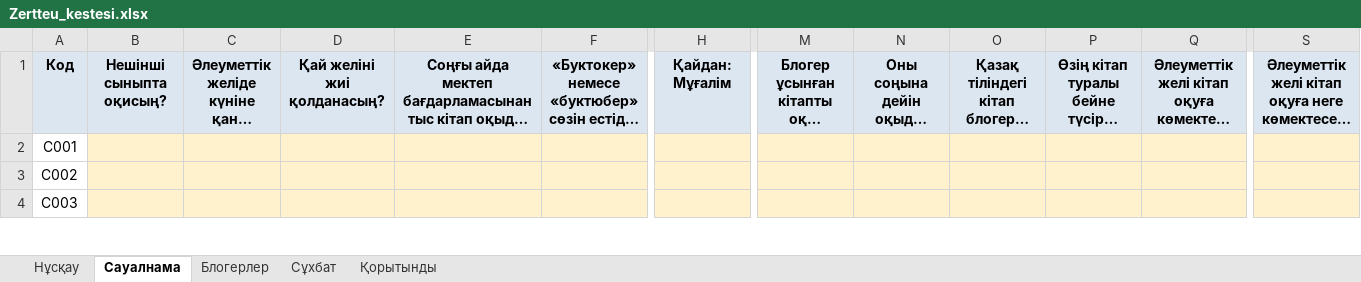
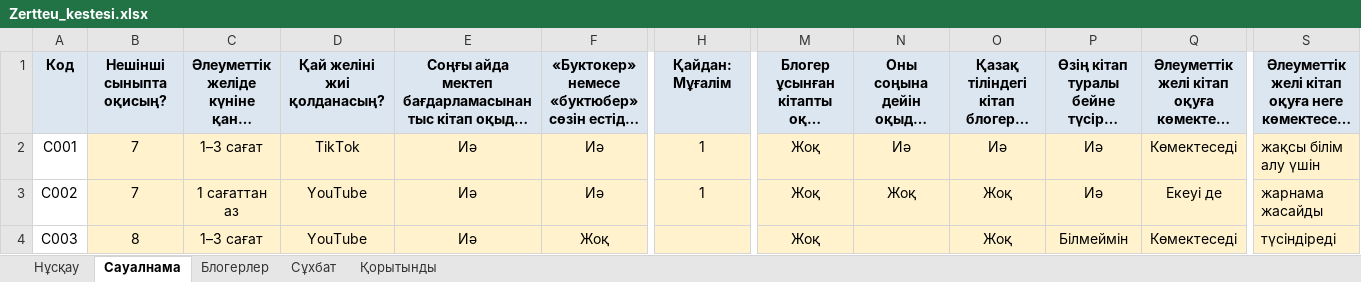
Before and after one commit to saduakastattigul7-bot/jjjjj, an Excel workbook: Zerde_Buktok/Zertteu_kestesi.xlsx, sheet Сауалнама, drawn as a sheet; only a part is shown, gaps mark what is left out; long unchanged cells end in …; values as stored, in another font and other column widths than the file's, no borders; the diff covers the shown part only; the diff names each change by its address in the sheet, - before the commit and + after, or states it on an @@ line.

```diff
--- a/Zerde_Buktok/Zertteu_kestesi.xlsx (sheet Сауалнама)
+++ b/Zerde_Buktok/Zertteu_kestesi.xlsx (sheet Сауалнама)
-B2:B3: (empty)
+B2:B3: 7
-C2: (empty)
+C2: 1–3 сағат
-D2: (empty)
+D2: TikTok
-E2:E4: (empty)
+E2:E4: Иә
-F2:F3: (empty)
+F2:F3: Иә
-H2:H3: (empty)
+H2:H3: 1
-M2:M4: (empty)
+M2:M4: Жоқ
-N2: (empty)
+N2: Иә
-O2: (empty)
+O2: Иә
-P2:P3: (empty)
+P2:P3: Иә
-Q2: (empty)
+Q2: Көмектеседі
-S2: (empty)
+S2: жақсы білім алу үшін
-C3: (empty)
+C3: 1 сағаттан аз
-D3:D4: (empty)
+D3:D4: YouTube
-N3: (empty)
+N3: Жоқ
-O3:O4: (empty)
+O3:O4: Жоқ
-Q3: (empty)
+Q3: Екеуі де
-S3: (empty)
+S3: жарнама жасайды
-B4: (empty)
+B4: 8
-C4: (empty)
+C4: 1–3 сағат
-F4: (empty)
+F4: Жоқ
-P4: (empty)
+P4: Білмеймін
-Q4: (empty)
+Q4: Көмектеседі
-S4: (empty)
+S4: түсіндіреді
```
Also changed, not shown: 186 edited cells elsewhere in this sheet, sheet Блогерлер, sheet Сұхбат, 28 other files.
